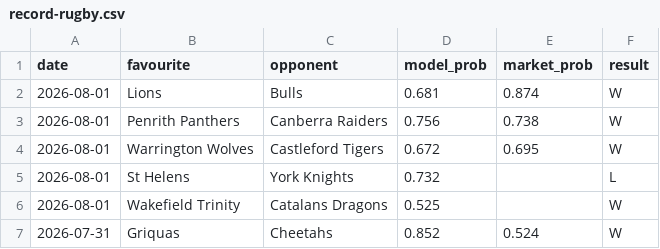
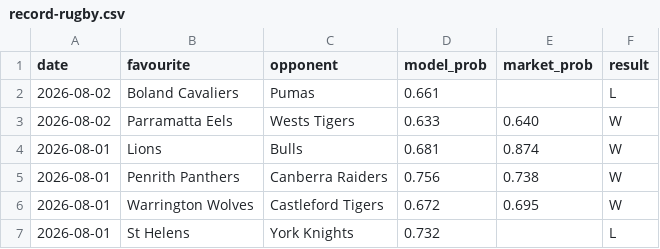
Before and after one commit to Altora-Analytics/altora-analytics, a CSV file: record-rugby.csv, drawn as a sheet; only a part is shown; the shorter side is filled out with more unchanged rows; the diff names each change by its address in the sheet, - before the commit and + after, or states it on an @@ line.

```diff
--- a/record-rugby.csv
+++ b/record-rugby.csv
+row 2: 2026-08-02 | Boland Cavaliers | Pumas | 0.661 |  | L
+row 3: 2026-08-02 | Parramatta Eels | Wests Tigers | 0.633 | 0.640 | W
```
Also changed, not shown: record-esports.csv, record-snooker.csv, 10 other files.
